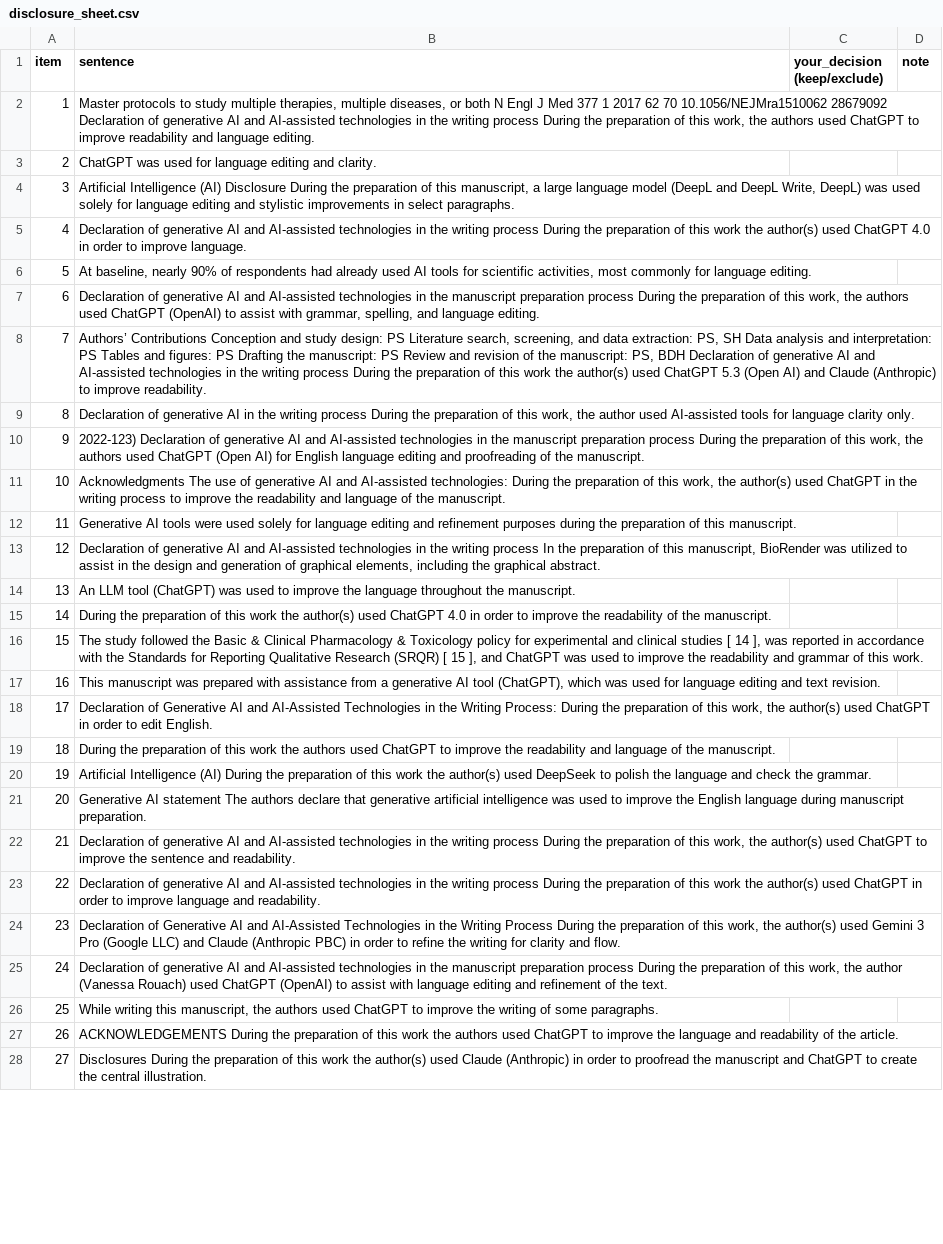
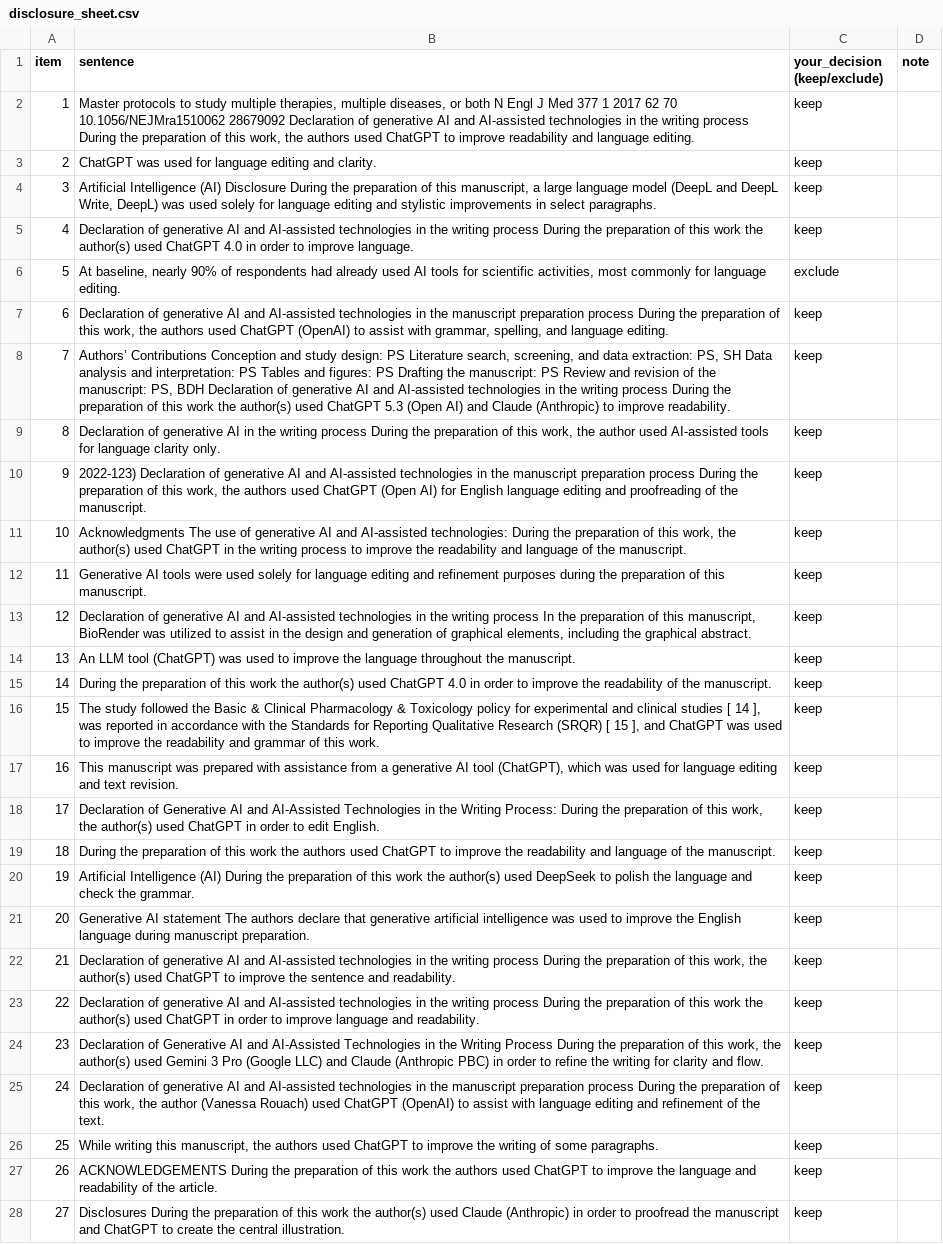
Before and after one commit to LegendaryBeast/ai-discloser-analysis, a CSV file: experiment/human_check/disclosure_sheet.csv, drawn as a sheet; only a part is shown; the diff covers the shown part only; the diff names each change by its address in the sheet, - before the commit and + after, or states it on an @@ line.

Commit message:
Add the blind human re-check of the disclosure audit and its sensitivity analysis

```diff
--- a/experiment/human_check/disclosure_sheet.csv
+++ b/experiment/human_check/disclosure_sheet.csv
-C2:C5 (your_decision (keep/exclude)): (empty)
+C2:C5 (your_decision (keep/exclude)): keep
-C6 (your_decision (keep/exclude)): (empty)
+C6 (your_decision (keep/exclude)): exclude
-C7:C28 (your_decision (keep/exclude)): (empty)
+C7:C28 (your_decision (keep/exclude)): keep
```
Also changed, not shown: 123 edited cells elsewhere in this file, 6 other files.
